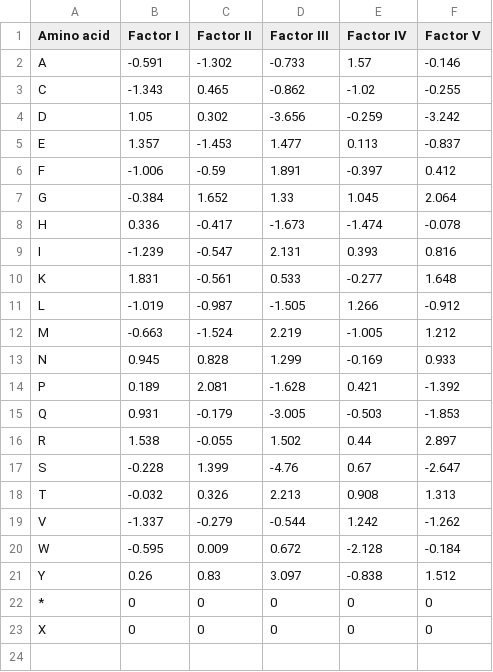
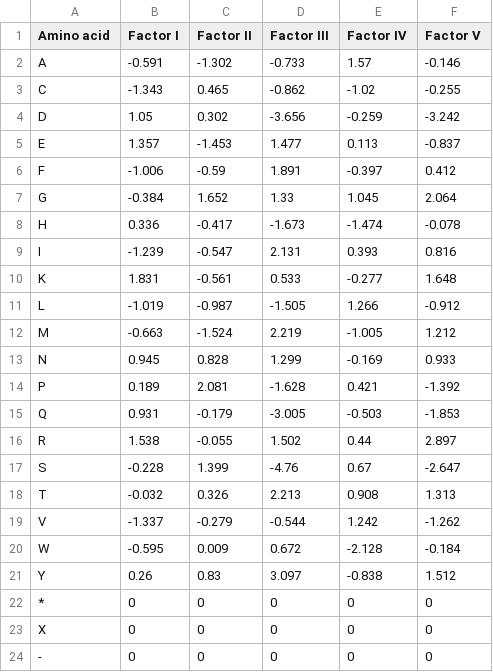
Before and after one commit to ice4prince/Cmai, a CSV file: scripts/wrapCDR3/Atchley_factors.csv, drawn as a sheet; the diff names each change by its address in the sheet, - before the commit and + after, or states it on an @@ line.

Commit message:
Update Atchley factors both

```diff
--- a/scripts/wrapCDR3/Atchley_factors.csv
+++ b/scripts/wrapCDR3/Atchley_factors.csv
+row 24: - | 0 | 0 | 0 | 0 | 0
```
Also changed, not shown: scripts/wrapV/Atchley_factors.csv.
